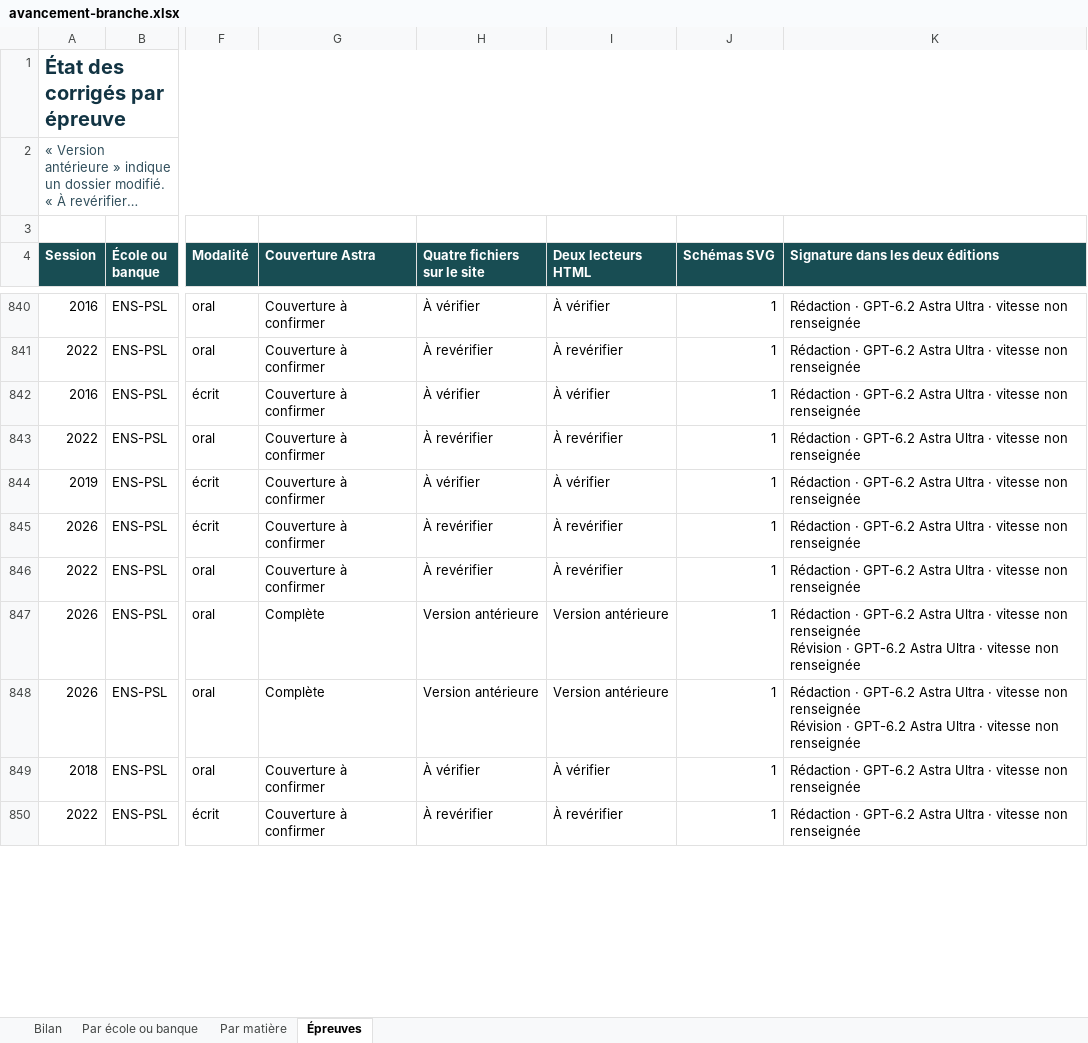
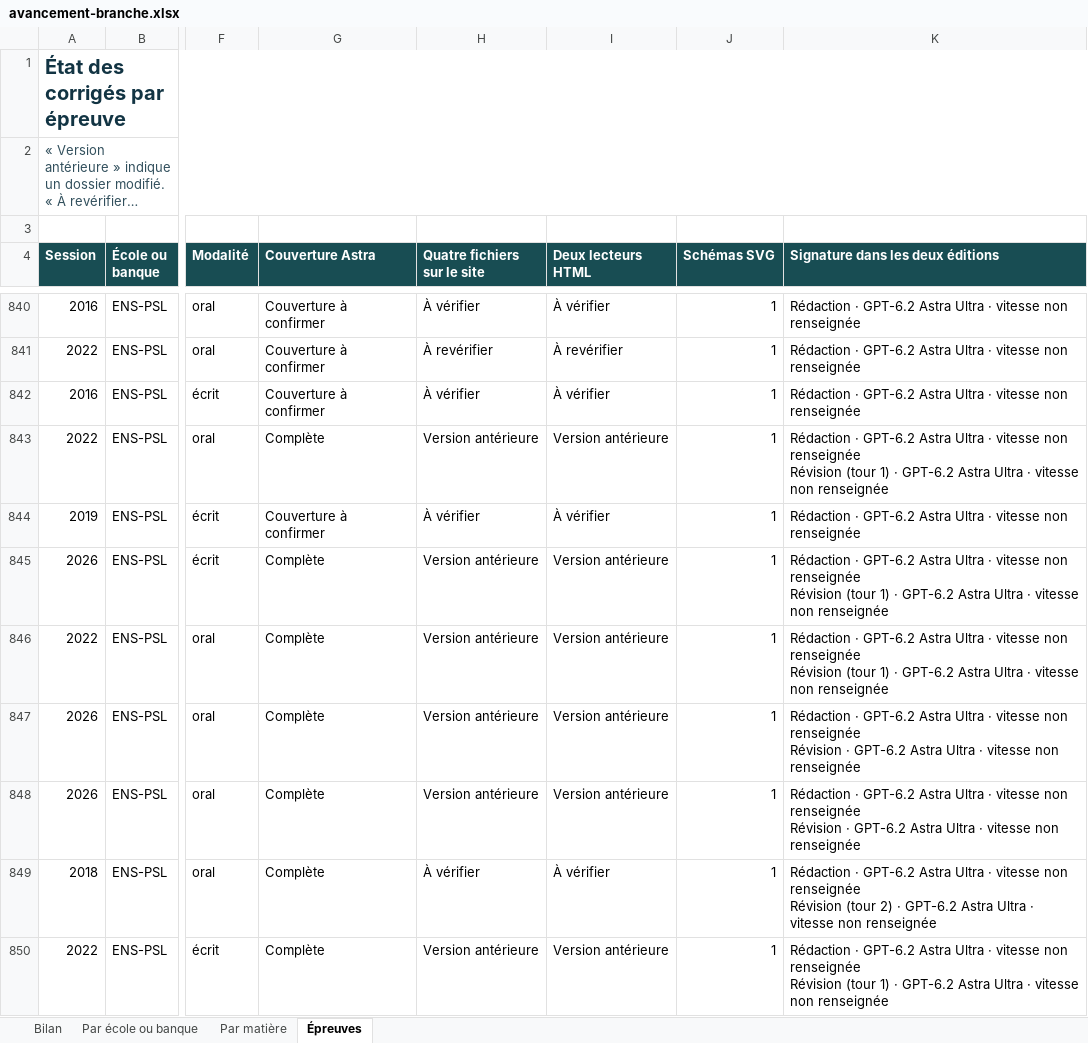
Before and after one commit to knoel99/corriges-concours, an Excel workbook: campagnes/x-ens/bilans/classeurs/avancement-branche.xlsx, sheet Épreuves, drawn as a sheet; only a part is shown, gaps mark what is left out; long unchanged cells end in …; values as stored, in another font and other column widths than the file's, no borders; conditional formats not drawn; ↵ is a line break in a cell; the diff covers the shown part only; the diff names each change by its address in the sheet, - before the commit and + after, or states it on an @@ line.

```diff
--- a/campagnes/x-ens/bilans/classeurs/avancement-branche.xlsx (sheet Épreuves)
+++ b/campagnes/x-ens/bilans/classeurs/avancement-branche.xlsx (sheet Épreuves)
-G843 (Couverture Astra): Couverture à confirmer
+G843 (Couverture Astra): Complète
-H843 (Quatre fichiers sur le site): À revérifier
+H843 (Quatre fichiers sur le site): Version antérieure
-I843 (Deux lecteurs HTML): À revérifier
+I843 (Deux lecteurs HTML): Version antérieure
-K843 (Signature dans les deux éditions): …non renseignée
+K843 (Signature dans les deux éditions): …non renseignée ↵ Révision (tour 1) · GPT-6.2 Astra Ultra · vitesse non renseignée
-G845:G846 (Couverture Astra): Couverture à confirmer
+G845:G846 (Couverture Astra): Complète
-H845:H846 (Quatre fichiers sur le site): À revérifier
+H845:H846 (Quatre fichiers sur le site): Version antérieure
-I845:I846 (Deux lecteurs HTML): À revérifier
+I845:I846 (Deux lecteurs HTML): Version antérieure
-K845:K846 (Signature dans les deux éditions): …non renseignée
+K845:K846 (Signature dans les deux éditions): …non renseignée ↵ Révision (tour 1) · GPT-6.2 Astra Ultra · vitesse non renseignée
-G849:G850 (Couverture Astra): Couverture à confirmer
+G849:G850 (Couverture Astra): Complète
-K849 (Signature dans les deux éditions): …non renseignée
+K849 (Signature dans les deux éditions): …non renseignée ↵ Révision (tour 2) · GPT-6.2 Astra Ultra · vitesse non renseignée
-H850 (Quatre fichiers sur le site): À revérifier
+H850 (Quatre fichiers sur le site): Version antérieure
-I850 (Deux lecteurs HTML): À revérifier
+I850 (Deux lecteurs HTML): Version antérieure
-K850 (Signature dans les deux éditions): …non renseignée
+K850 (Signature dans les deux éditions): …non renseignée ↵ Révision (tour 1) · GPT-6.2 Astra Ultra · vitesse non renseignée
```
Also changed, not shown: 53 edited cells elsewhere in this sheet, sheet Bilan, sheet Par école ou banque, sheet Par matière, 5 other files.
